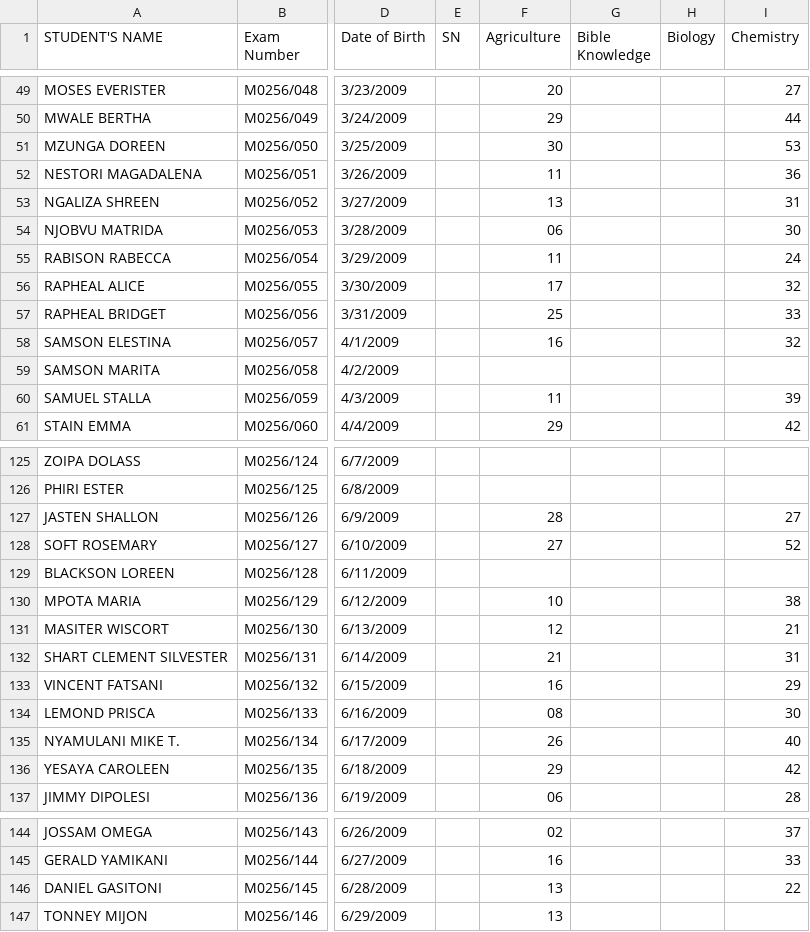
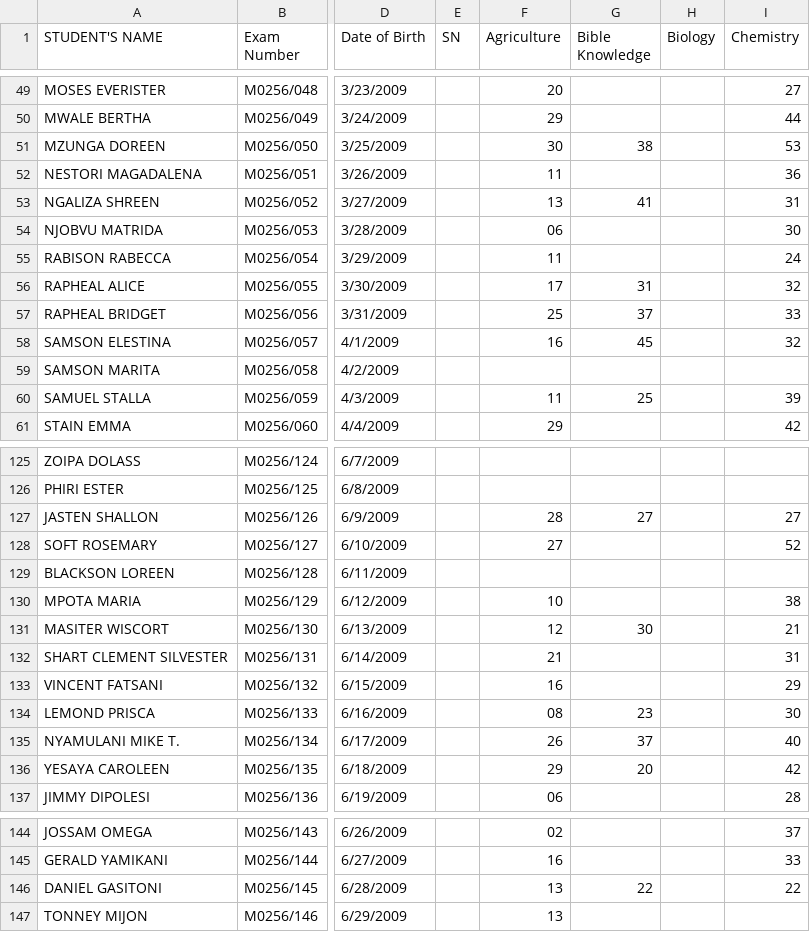
Before and after one commit to enitac/c1, a CSV file: form1.csv, drawn as a sheet; only a part is shown, gaps mark what is left out; the diff covers the shown part only; the diff names each change by its address in the sheet, - before the commit and + after, or states it on an @@ line.

Commit message:
Update: form1 - Bible Knowledge (10/2/2026, 3:13:35 AM)

```diff
--- a/form1.csv
+++ b/form1.csv
-G51 (Bible Knowledge): (empty)
+G51 (Bible Knowledge): 38
-G53 (Bible Knowledge): (empty)
+G53 (Bible Knowledge): 41
-G56 (Bible Knowledge): (empty)
+G56 (Bible Knowledge): 31
-G57 (Bible Knowledge): (empty)
+G57 (Bible Knowledge): 37
-G58 (Bible Knowledge): (empty)
+G58 (Bible Knowledge): 45
-G60 (Bible Knowledge): (empty)
+G60 (Bible Knowledge): 25
-G127 (Bible Knowledge): (empty)
+G127 (Bible Knowledge): 27
-G131 (Bible Knowledge): (empty)
+G131 (Bible Knowledge): 30
-G134 (Bible Knowledge): (empty)
+G134 (Bible Knowledge): 23
-G135 (Bible Knowledge): (empty)
+G135 (Bible Knowledge): 37
-G136 (Bible Knowledge): (empty)
+G136 (Bible Knowledge): 20
-G146 (Bible Knowledge): (empty)
+G146 (Bible Knowledge): 22
```
Also changed, not shown: 24 edited cells elsewhere in this file.
